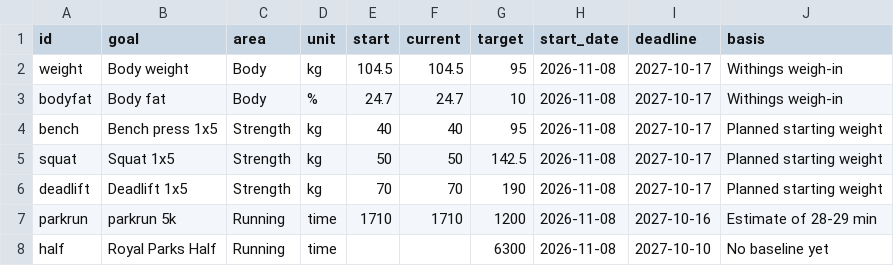
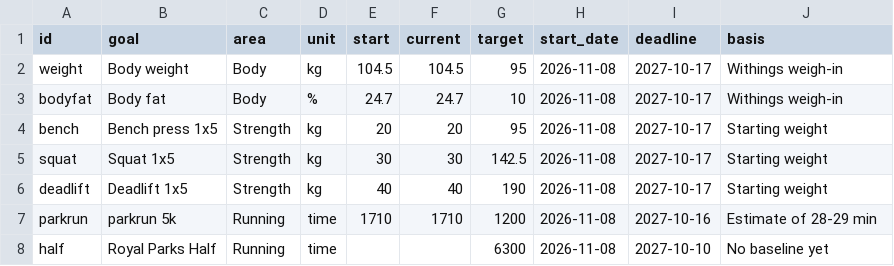
Before and after one commit to dgcoops/fitness-goals-dashboard, a CSV file: data/manual/goals.csv, drawn as a sheet.

```diff
--- a/data/manual/goals.csv
+++ b/data/manual/goals.csv
@@ -3,5 +3,5 @@ weight,Body weight,Body,kg,104.5,104.5,95,2026-11-08,2027-10-17,Withings weigh-i
 bodyfat,Body fat,Body,%,24.7,24.7,10,2026-11-08,2027-10-17,Withings weigh-in
-bench,Bench press 1x5,Strength,kg,40,40,95,2026-11-08,2027-10-17,Planned starting weight
-squat,Squat 1x5,Strength,kg,50,50,142.5,2026-11-08,2027-10-17,Planned starting weight
-deadlift,Deadlift 1x5,Strength,kg,70,70,190,2026-11-08,2027-10-17,Planned starting weight
+bench,Bench press 1x5,Strength,kg,20,20,95,2026-11-08,2027-10-17,Starting weight
+squat,Squat 1x5,Strength,kg,30,30,142.5,2026-11-08,2027-10-17,Starting weight
+deadlift,Deadlift 1x5,Strength,kg,40,40,190,2026-11-08,2027-10-17,Starting weight
 parkrun,parkrun 5k,Running,time,1710,1710,1200,2026-11-08,2027-10-16,Estimate of 28-29 min
```
Also changed, not shown: 1 other file.
